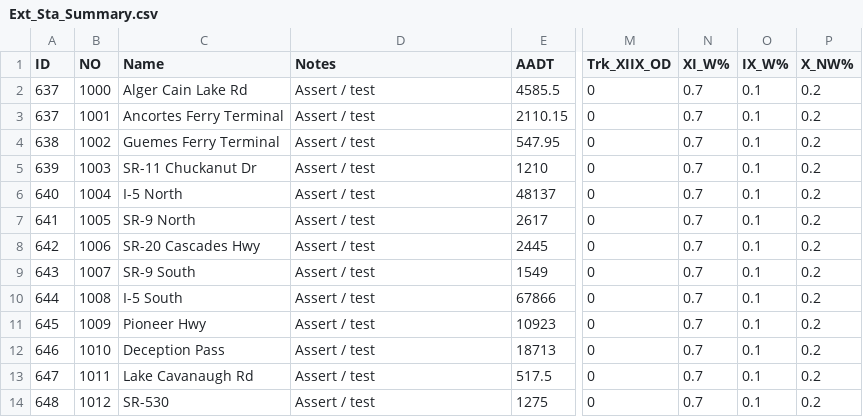
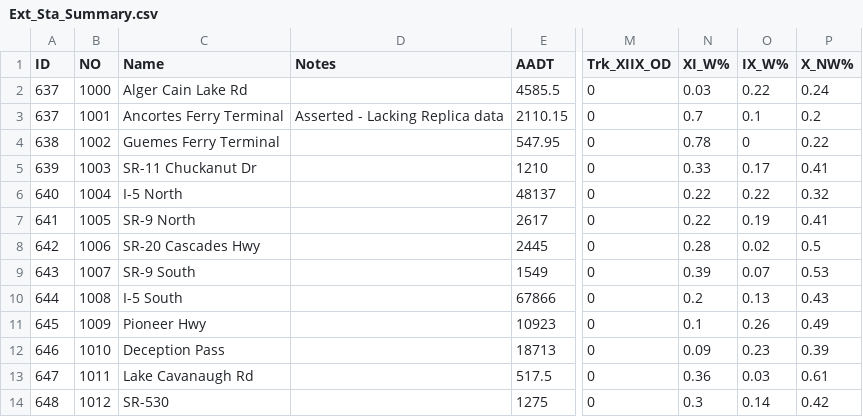
Before and after one commit to RSGInc/scog_model, a CSV file: SCOG_Model_2022/SharedData/External/Ext_Sta_Summary.csv, drawn as a sheet; only a part is shown, gaps mark what is left out; the diff names each change by its address in the sheet, - before the commit and + after, or states it on an @@ line.

```diff
--- a/SCOG_Model_2022/SharedData/External/Ext_Sta_Summary.csv
+++ b/SCOG_Model_2022/SharedData/External/Ext_Sta_Summary.csv
-D2 (Notes): Assert / test
+D2 (Notes): (empty)
-N2 (XI_W%): 0.7
+N2 (XI_W%): 0.03
-O2 (IX_W%): 0.1
+O2 (IX_W%): 0.22
-P2 (X_NW%): 0.2
+P2 (X_NW%): 0.24
-D3 (Notes): Assert / test
+D3 (Notes): Asserted - Lacking Replica data
-D4:D14 (Notes): Assert / test
+D4:D14 (Notes): (empty)
-N4 (XI_W%): 0.7
+N4 (XI_W%): 0.78
-O4 (IX_W%): 0.1
+O4 (IX_W%): 0
-P4 (X_NW%): 0.2
+P4 (X_NW%): 0.22
-N5 (XI_W%): 0.7
+N5 (XI_W%): 0.33
-O5 (IX_W%): 0.1
+O5 (IX_W%): 0.17
-P5 (X_NW%): 0.2
+P5 (X_NW%): 0.41
-N6:N7 (XI_W%): 0.7
+N6:N7 (XI_W%): 0.22
-O6 (IX_W%): 0.1
+O6 (IX_W%): 0.22
-P6 (X_NW%): 0.2
+P6 (X_NW%): 0.32
-O7 (IX_W%): 0.1
+O7 (IX_W%): 0.19
-P7 (X_NW%): 0.2
+P7 (X_NW%): 0.41
-N8 (XI_W%): 0.7
+N8 (XI_W%): 0.28
-O8 (IX_W%): 0.1
+O8 (IX_W%): 0.02
-P8 (X_NW%): 0.2
+P8 (X_NW%): 0.5
-N9 (XI_W%): 0.7
+N9 (XI_W%): 0.39
-O9 (IX_W%): 0.1
+O9 (IX_W%): 0.07
-P9 (X_NW%): 0.2
+P9 (X_NW%): 0.53
-N10 (XI_W%): 0.7
+N10 (XI_W%): 0.2
-O10 (IX_W%): 0.1
+O10 (IX_W%): 0.13
-P10 (X_NW%): 0.2
+P10 (X_NW%): 0.43
-N11 (XI_W%): 0.7
+N11 (XI_W%): 0.1
-O11 (IX_W%): 0.1
+O11 (IX_W%): 0.26
-P11 (X_NW%): 0.2
+P11 (X_NW%): 0.49
-N12 (XI_W%): 0.7
+N12 (XI_W%): 0.09
-O12 (IX_W%): 0.1
+O12 (IX_W%): 0.23
-P12 (X_NW%): 0.2
+P12 (X_NW%): 0.39
-N13 (XI_W%): 0.7
+N13 (XI_W%): 0.36
-O13 (IX_W%): 0.1
+O13 (IX_W%): 0.03
-P13 (X_NW%): 0.2
+P13 (X_NW%): 0.61
-N14 (XI_W%): 0.7
+N14 (XI_W%): 0.3
-O14 (IX_W%): 0.1
+O14 (IX_W%): 0.14
-P14 (X_NW%): 0.2
+P14 (X_NW%): 0.42
```
Also changed, not shown: SCOG_Model_2022/SharedData/Reports/calrepinfo.csv, SCOG_Model_2022/SharedData/Reports/merged_Auto_counts_5_13.csv, 3 other files.
